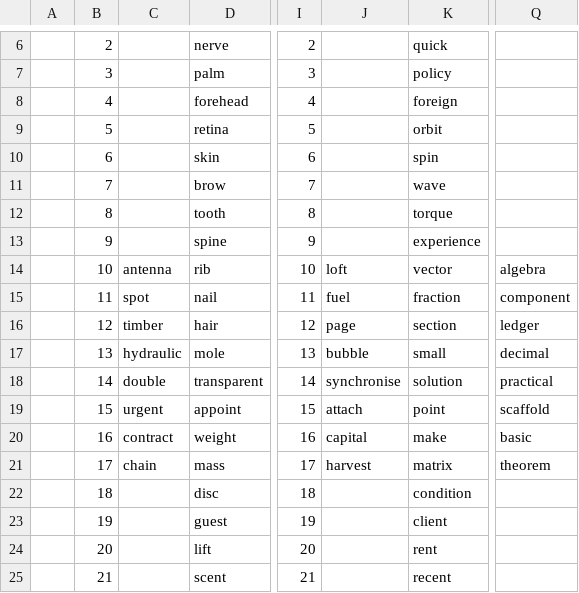
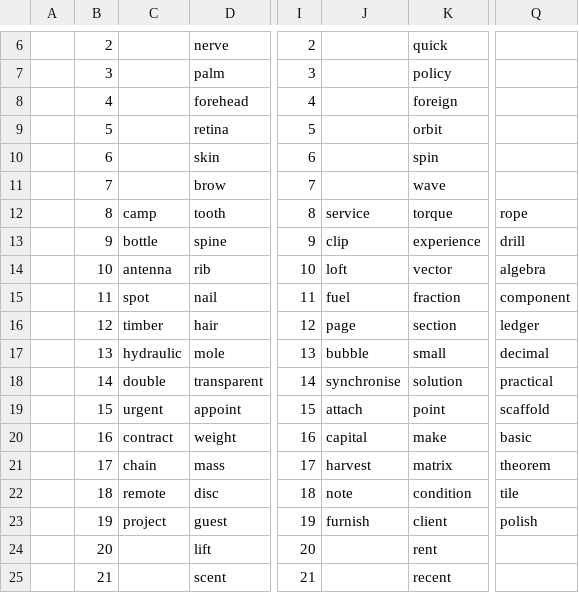
Before and after one commit to openroot/onlyIf31, a TSV file: theAssignment50/theAssignment50.tsv, drawn as a sheet; only a part is shown, gaps mark what is left out; the diff names each change by its address in the sheet, - before the commit and + after, or states it on an @@ line.

Commit message:
update

```diff
--- a/theAssignment50/theAssignment50.tsv
+++ b/theAssignment50/theAssignment50.tsv
-C12: (empty)
+C12: camp
-J12: (empty)
+J12: service
-Q12: (empty)
+Q12: rope
-C13: (empty)
+C13: bottle
-J13: (empty)
+J13: clip
-Q13: (empty)
+Q13: drill
-C22: (empty)
+C22: remote
-J22: (empty)
+J22: note
-Q22: (empty)
+Q22: tile
-C23: (empty)
+C23: project
-J23: (empty)
+J23: furnish
-Q23: (empty)
+Q23: polish
```
